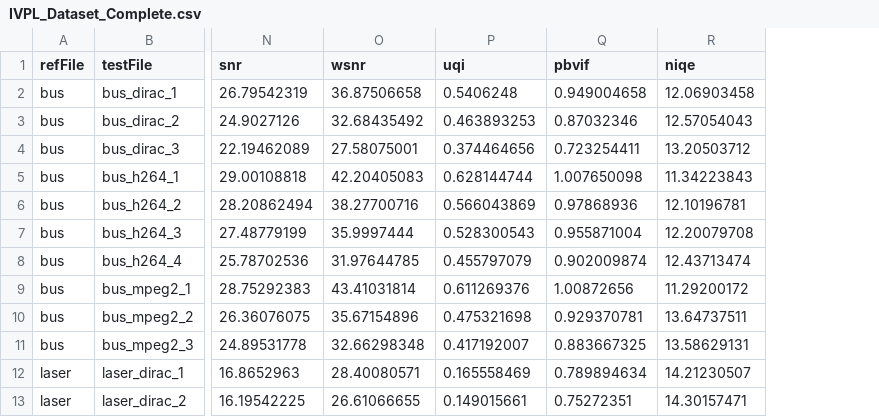
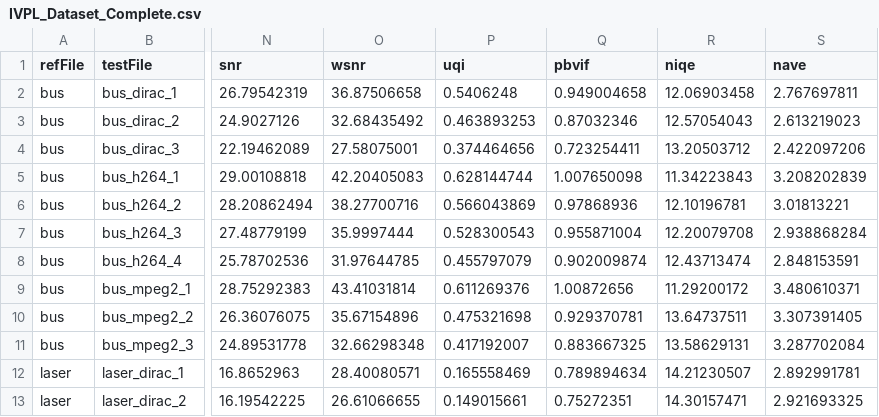
Before and after one commit to BrunoScholles98/Framework-for-Objective-Visual-Quality-Assessment-FOVQA, a CSV file: results/IVPL_Dataset_Complete.csv, drawn as a sheet; only a part is shown, gaps mark what is left out; the diff names each change by its address in the sheet, - before the commit and + after, or states it on an @@ line.

Commit message:
Test VQA-ODV

```diff
--- a/results/IVPL_Dataset_Complete.csv
+++ b/results/IVPL_Dataset_Complete.csv
+column S (nave), rows 2-13: 2.767697811 | 2.613219023 | 2.422097206 | 3.208202839 | 3.01813221 | 2.938868284 | 2.848153591 | 3.480610371 | 3.307391405 | 3.287702084 | 2.892991781 | 2.921693325
```
Also changed, not shown: 3 other files.
